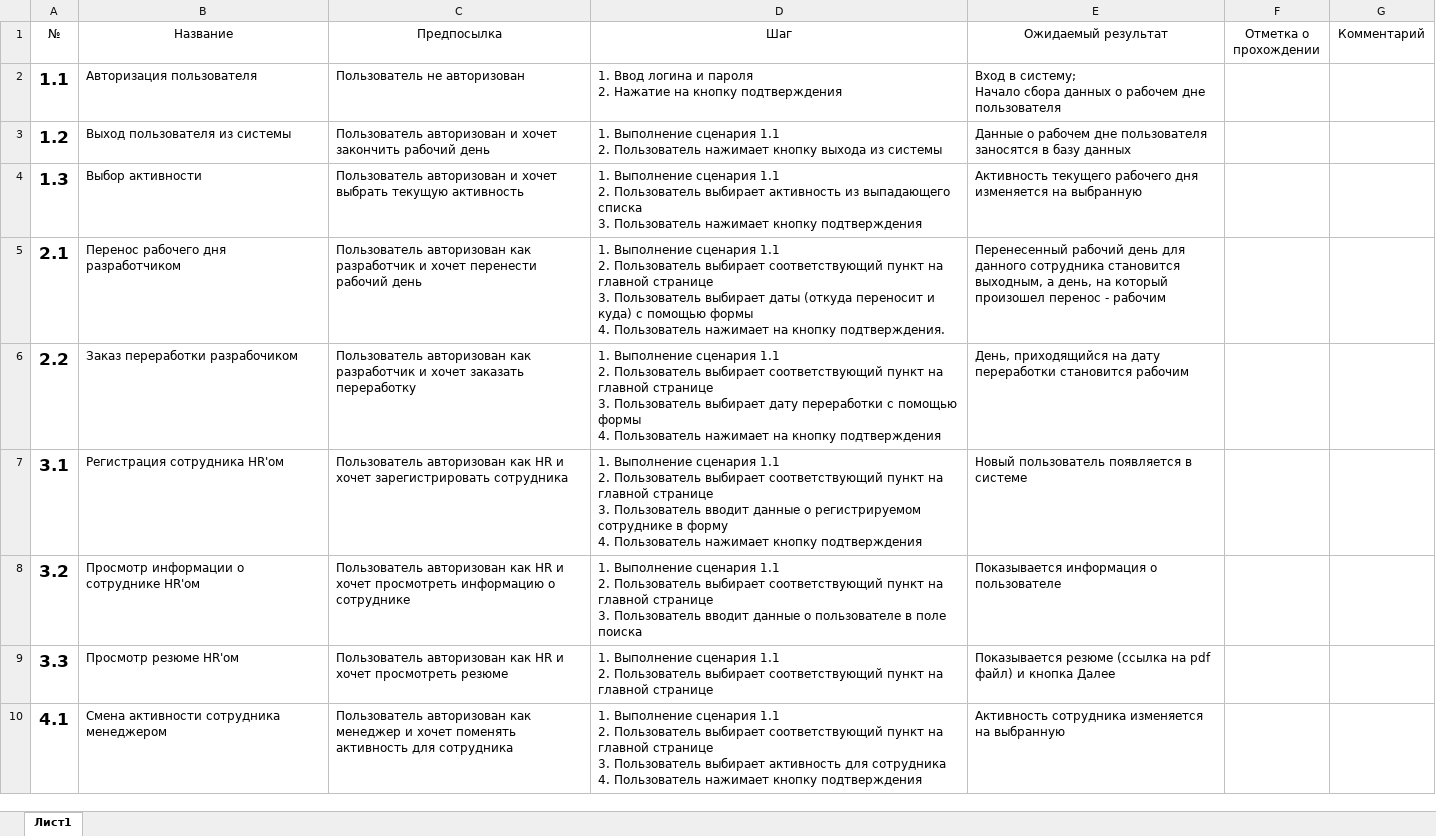
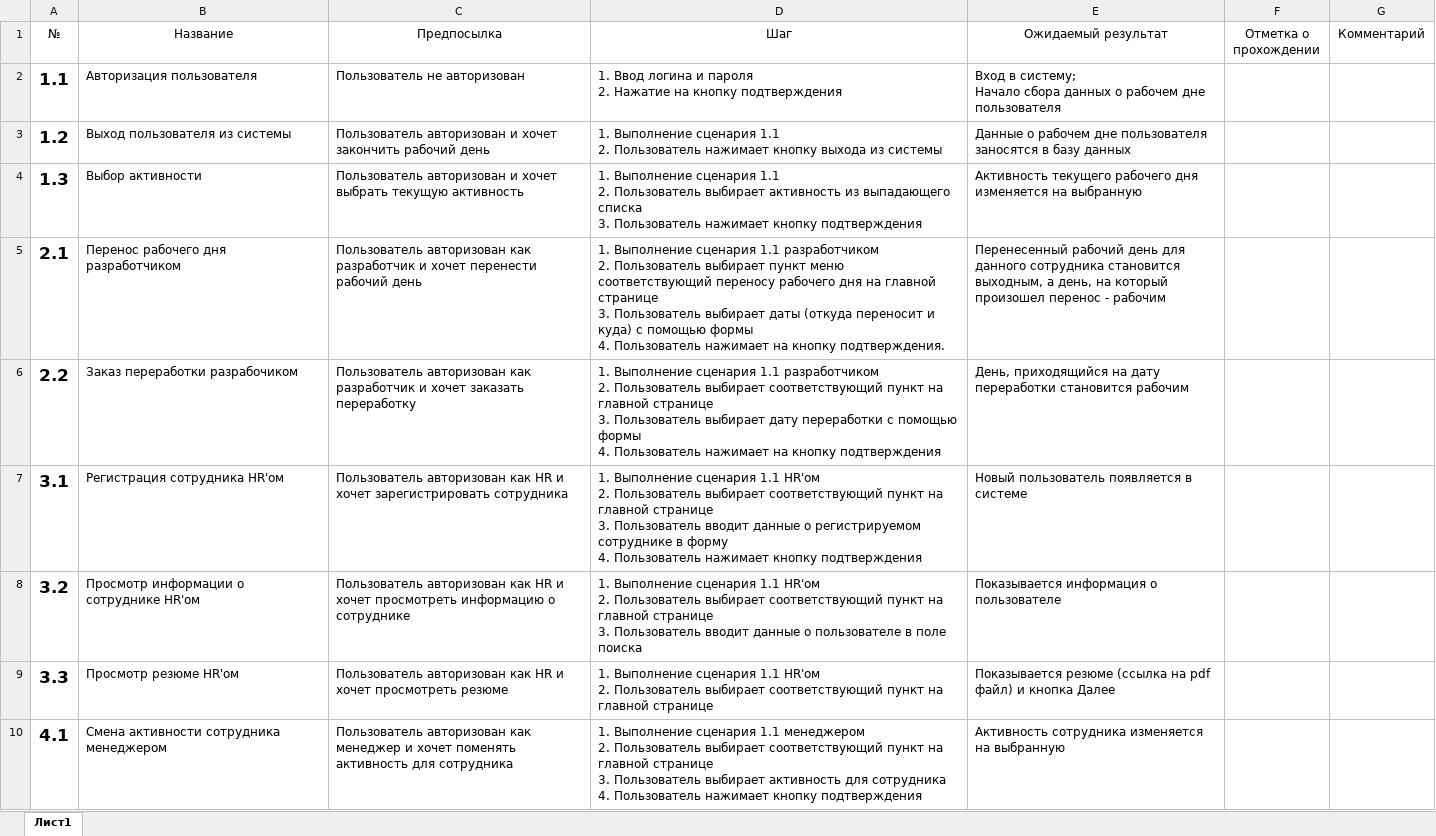
Before and after one commit to NikulinR/ITTimeRecording, an Excel workbook: Testing.xlsx, sheet Лист1, drawn as a sheet; only a part is shown; values as stored, in another font and other column widths than the file's, no borders; ↵ is a line break in a cell; the diff covers the shown part only; the diff names each change by its address in the sheet, - before the commit and + after, or states it on an @@ line.

```diff
--- a/Testing.xlsx (sheet Лист1)
+++ b/Testing.xlsx (sheet Лист1)
-D5 (Шаг): …сценария 1.1 ↵ 2. Пользователь выбирает соответствующий пункт на главной…
+D5 (Шаг): …сценария 1.1 разработчиком ↵ 2. Пользователь выбирает пункт меню соответствующий переносу рабочего дня на главной…
-D6 (Шаг): …сценария 1.1 ↵ 2. Пользователь…
+D6 (Шаг): …сценария 1.1 разработчиком ↵ 2. Пользователь…
-D7 (Шаг): …сценария 1.1 ↵ 2. Пользователь…
+D7 (Шаг): …сценария 1.1 HR'ом ↵ 2. Пользователь…
-D8 (Шаг): …сценария 1.1 ↵ 2. Пользователь…
+D8 (Шаг): …сценария 1.1 HR'ом ↵ 2. Пользователь…
-D9 (Шаг): …сценария 1.1 ↵ 2. Пользователь…
+D9 (Шаг): …сценария 1.1 HR'ом ↵ 2. Пользователь…
-D10 (Шаг): …сценария 1.1 ↵ 2. Пользователь…
+D10 (Шаг): …сценария 1.1 менеджером ↵ 2. Пользователь…
```
Also changed, not shown: 5 edited cells elsewhere in this sheet.
